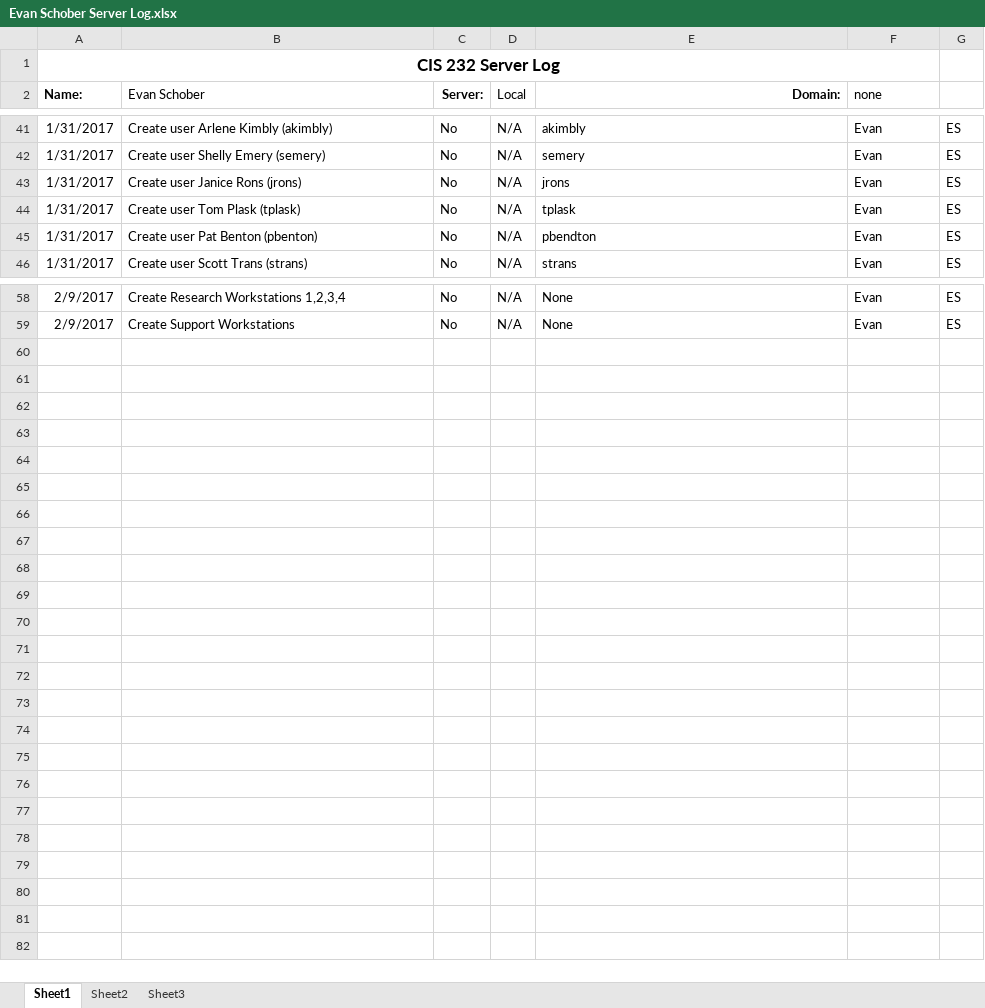
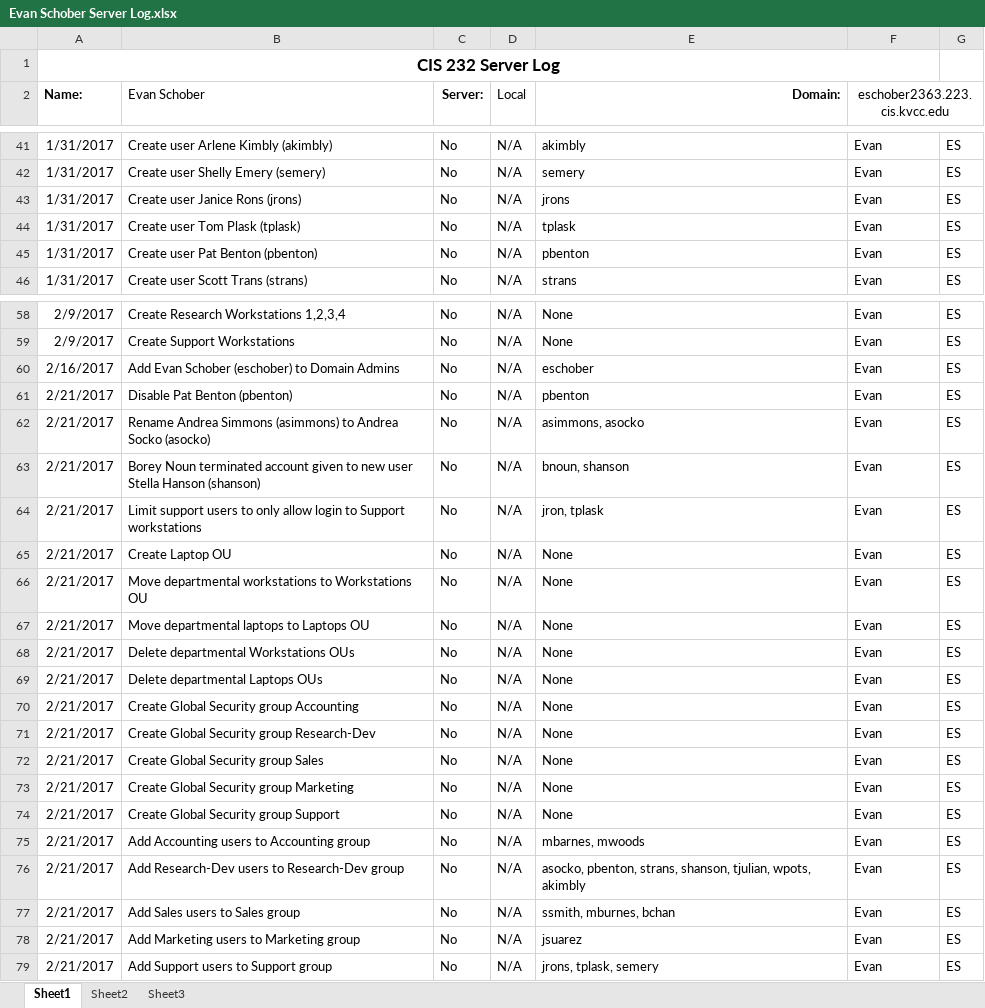
Before and after one commit to EvEdSchob/223ServerLog, an Excel workbook: Evan Schober Server Log.xlsx, sheet Sheet1, drawn as a sheet; only a part is shown, gaps mark what is left out; values as stored, in another font and other column widths than the file's, no borders; the diff names each change by its address in the sheet, - before the commit and + after, or states it on an @@ line.

Commit message:
Update Evan Schober Server Log.xlsx for Lab 6

```diff
--- a/Evan Schober Server Log.xlsx (sheet Sheet1)
+++ b/Evan Schober Server Log.xlsx (sheet Sheet1)
-F2: none
+F2: eschober2363.223.cis.kvcc.edu
-F2 alignment: left
+F2 alignment: center
+F2:G2 merged
-E45 (Domain:): pbendton
+E45 (Domain:): pbenton
+row 60: 2/16/2017 | Add Evan Schober (eschober) to Domain Admins | No | N/A | eschober | Evan | ES
+row 61: 2/21/2017 | Disable Pat Benton (pbenton) | No | N/A | pbenton | Evan | ES
+row 62: 2/21/2017 | Rename Andrea Simmons (asimmons) to Andrea Socko (asocko) | No | N/A | asimmons, asocko | Evan | ES
+row 63: 2/21/2017 | Borey Noun terminated account given to new user Stella Hanson (shanson) | No | N/A | bnoun, shanson | Evan | ES
+row 64: 2/21/2017 | Limit support users to only allow login to Support workstations | No | N/A | jron, tplask | Evan | ES
+row 65: 2/21/2017 | Create Laptop OU | No | N/A | None | Evan | ES
+row 66: 2/21/2017 | Move departmental workstations to Workstations OU | No | N/A | None | Evan | ES
+row 67: 2/21/2017 | Move departmental laptops to Laptops OU | No | N/A | None | Evan | ES
+row 68: 2/21/2017 | Delete departmental Workstations OUs | No | N/A | None | Evan | ES
+row 69: 2/21/2017 | Delete departmental Laptops OUs | No | N/A | None | Evan | ES
+row 70: 2/21/2017 | Create Global Security group Accounting | No | N/A | None | Evan | ES
+row 71: 2/21/2017 | Create Global Security group Research-Dev | No | N/A | None | Evan | ES
+row 72: 2/21/2017 | Create Global Security group Sales | No | N/A | None | Evan | ES
+row 73: 2/21/2017 | Create Global Security group Marketing | No | N/A | None | Evan | ES
+row 74: 2/21/2017 | Create Global Security group Support | No | N/A | None | Evan | ES
+row 75: 2/21/2017 | Add Accounting users to Accounting group | No | N/A | mbarnes, mwoods | Evan | ES
+row 76: 2/21/2017 | Add Research-Dev users to Research-Dev group | No | N/A | asocko, pbenton, strans, shanson, tjulian, wpots, akimbly | Evan | ES
+row 77: 2/21/2017 | Add Sales users to Sales group | No | N/A | ssmith, mburnes, bchan | Evan | ES
+row 78: 2/21/2017 | Add Marketing users to Marketing group | No | N/A | jsuarez | Evan | ES
+row 79: 2/21/2017 | Add Support users to Support group | No | N/A | jrons, tplask, semery | Evan | ES
```
